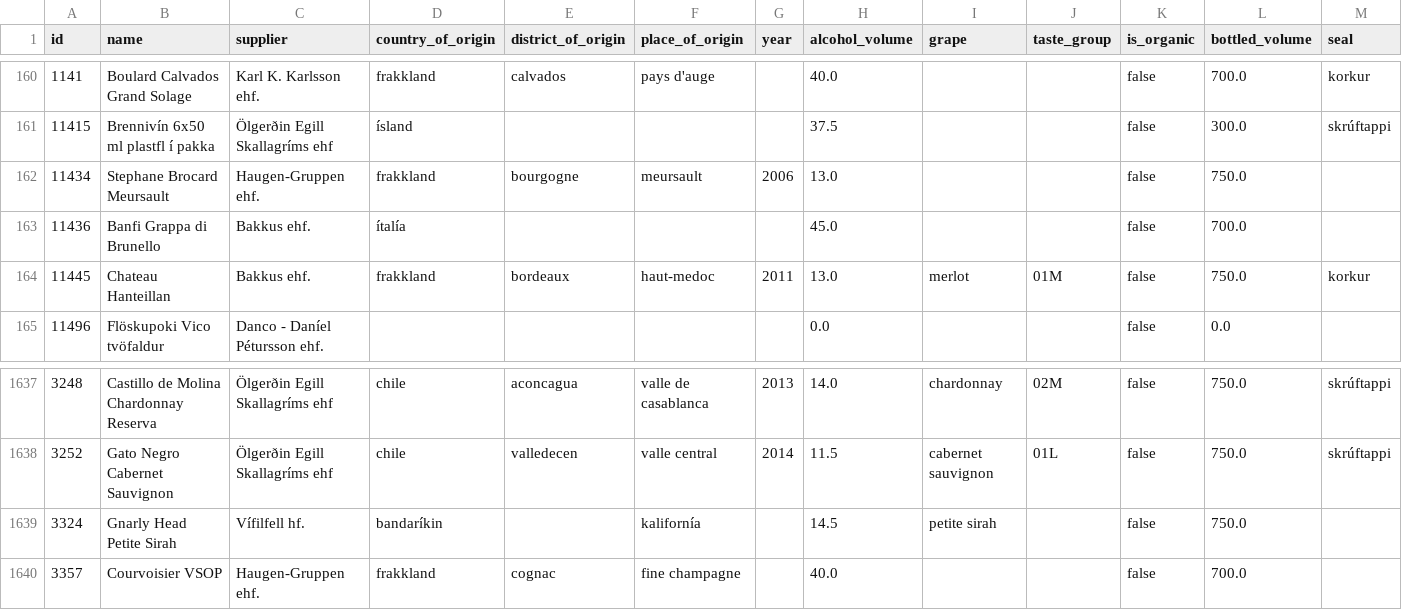
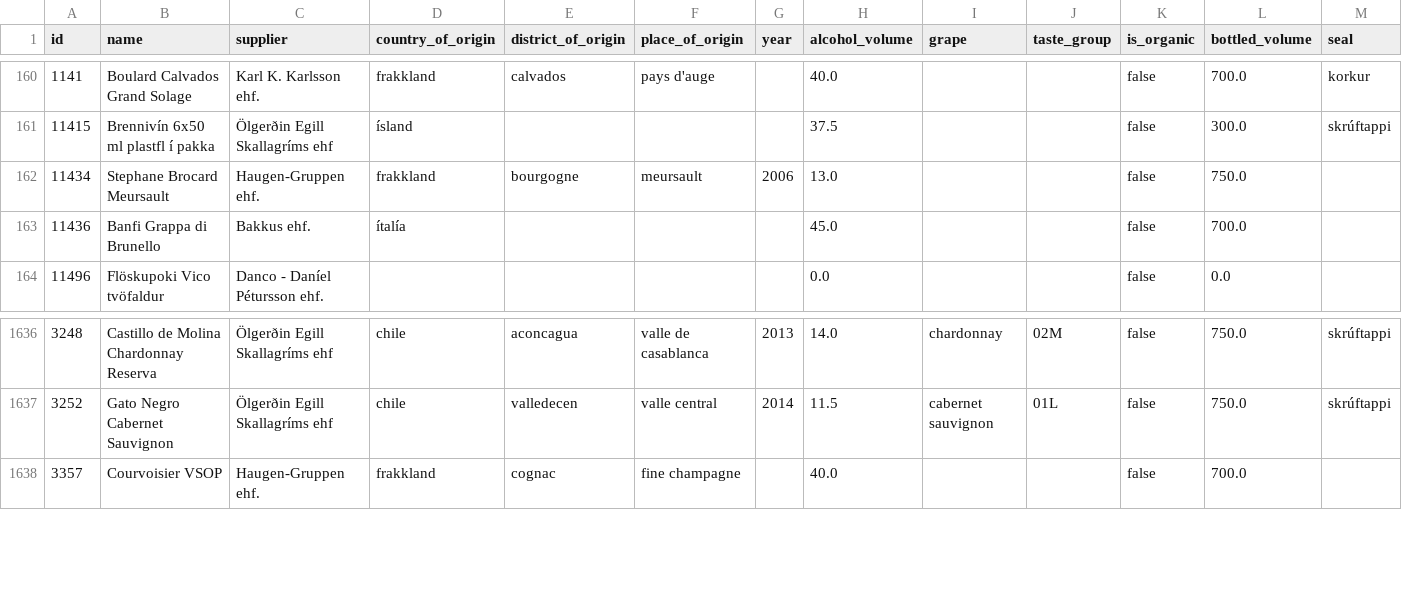
Before and after one commit to flother/vinbudin, a CSV file: data/products.csv, drawn as a sheet; only a part is shown, gaps mark what is left out; rows hold the shown columns only; the diff names each change by its address in the sheet, - before the commit and + after, or states it on an @@ line.

Commit message:
Add latest inventory data

```diff
--- a/data/products.csv
+++ b/data/products.csv
-row 164: 11445 | Chateau Hanteillan | Bakkus ehf. | frakkland | bordeaux | haut-medoc | 2011 | 13.0 | merlot | 01M | false | 750.0 | korkur
-row 1639: 3324 | Gnarly Head Petite Sirah | Vífilfell hf. | bandaríkin |  | kalifornía |  | 14.5 | petite sirah |  | false | 750.0
```
Also changed, not shown: 1 other file.
